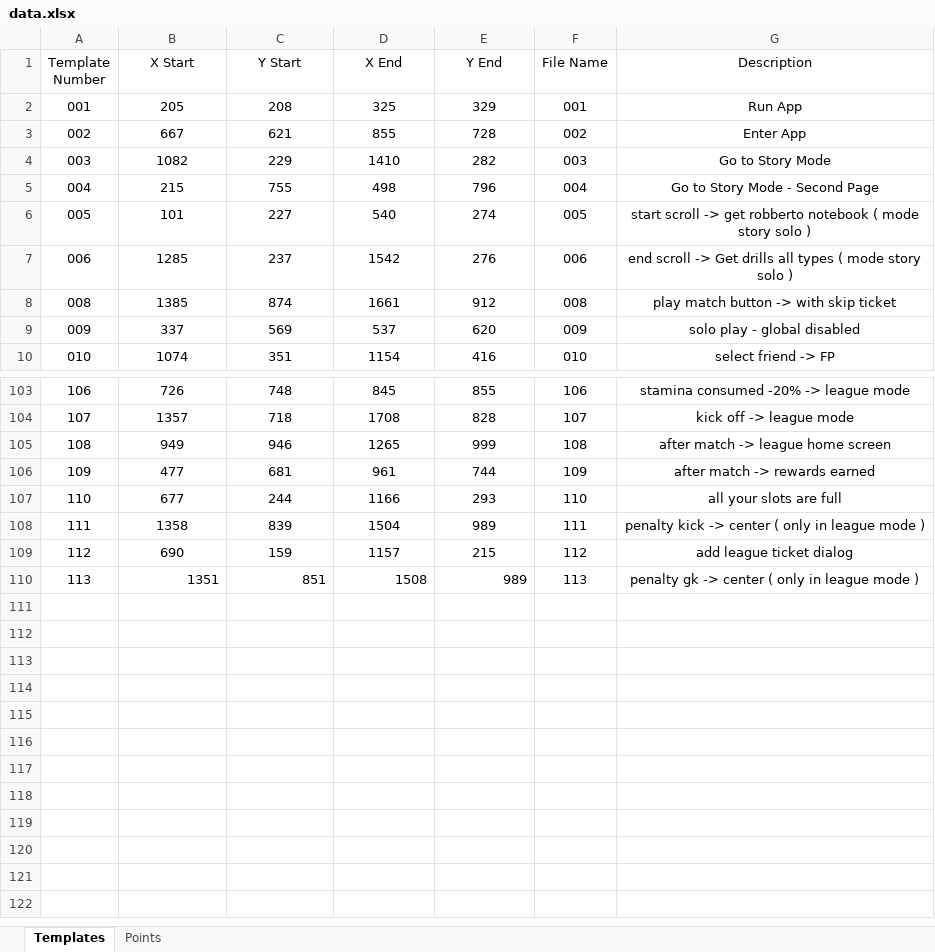
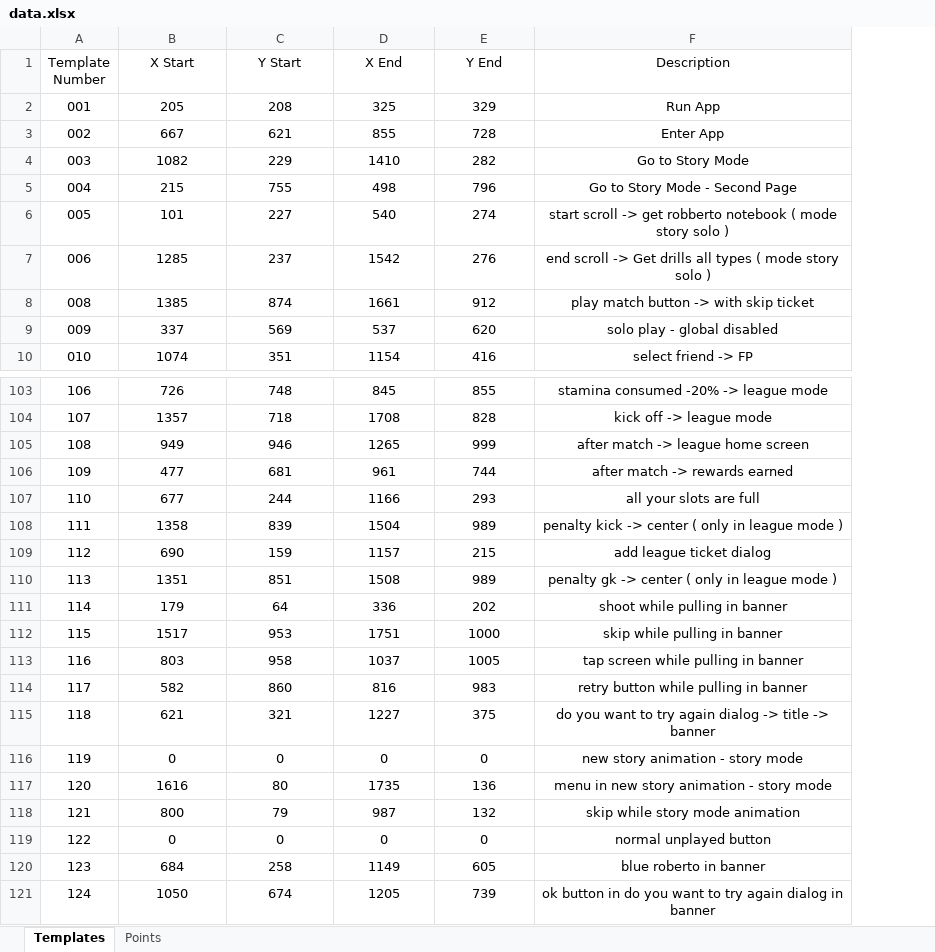
Before and after one commit to mhdr/captaintsubasapy, an Excel workbook: data.xlsx, sheet Templates, drawn as a sheet; only a part is shown, gaps mark what is left out; values as stored, in another font and other column widths than the file's, no borders; removed rows and columns are numbered as before the commit, all else as after; the diff names each change by its address in the sheet, - before the commit and + after, or states it on an @@ line.

Commit message:
add alot of templates for working latter

```diff
--- a/data.xlsx (sheet Templates)
+++ b/data.xlsx (sheet Templates)
-column F (File Name), rows 2-10: 001 | 002 | 003 | 004 | 005 | 006 | 008 | 009 | 010; rows 103-110: 106 | 107 | 108 | 109 | 110 | 111 | 112 | 113
-B110:E110 alignment: right
+B110:E110 alignment: center
+row 111: 114 | 179 | 64 | 336 | 202 | shoot while pulling in banner
+row 112: 115 | 1517 | 953 | 1751 | 1000 | skip while pulling in banner
+row 113: 116 | 803 | 958 | 1037 | 1005 | tap screen while pulling in banner
+row 114: 117 | 582 | 860 | 816 | 983 | retry button while pulling in banner
+row 115: 118 | 621 | 321 | 1227 | 375 | do you want to try again dialog -> title -> banner
+row 116: 119 | 0 | 0 | 0 | 0 | new story animation - story mode
+row 117: 120 | 1616 | 80 | 1735 | 136 | menu in new story animation - story mode
+row 118: 121 | 800 | 79 | 987 | 132 | skip while story mode animation
+row 119: 122 | 0 | 0 | 0 | 0 | normal unplayed button
+row 120: 123 | 684 | 258 | 1149 | 605 | blue roberto in banner
+row 121: 124 | 1050 | 674 | 1205 | 739 | ok button in do you want to try again dialog in banner
```
Also changed, not shown: 59 other files.
